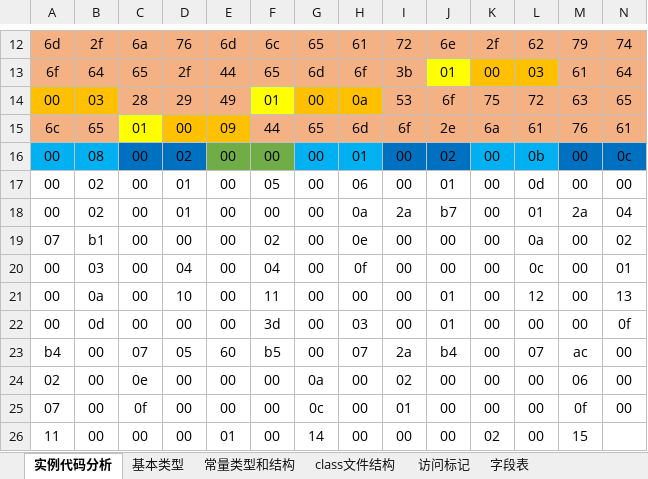
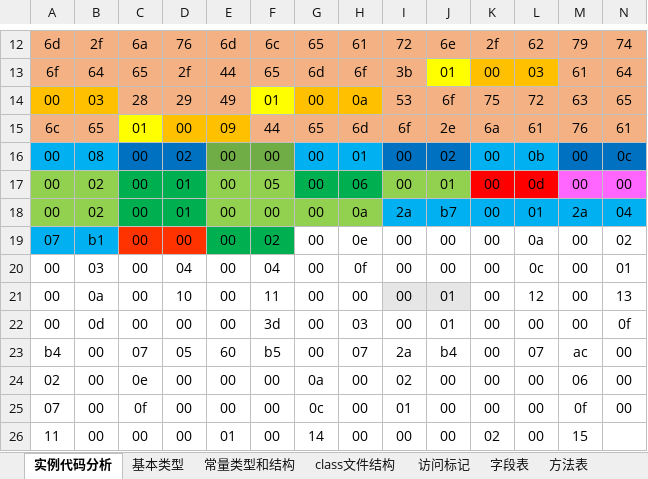
Before and after one commit to wangsenyan/jvm, an Excel workbook: docs/bytecode.xlsx, sheet 实例代码分析, drawn as a sheet; only a part is shown, gaps mark what is left out; values as stored, in another font and other column widths than the file's, no borders; the diff covers the shown part only; the diff names each change by its address in the sheet, - before the commit and + after, or states it on an @@ line.

```diff
--- a/docs/bytecode.xlsx (sheet 实例代码分析)
+++ b/docs/bytecode.xlsx (sheet 实例代码分析)
+sheet tab: 方法表
-A17:B18 fill: none
+A17:B18 fill: #92D050
-C17:D18 fill: none
+C17:D18 fill: #00B050
-E17:F17 fill: none
+E17:F17 fill: #92D050
-G17:H17 fill: none
+G17:H17 fill: #00B050
-I17:J17 fill: none
+I17:J17 fill: #92D050
-K17:L17 fill: none
+K17:L17 fill: #FF0000
-M17:N17 fill: none
+M17:N17 fill: #FF66FF
-E18:H18 fill: none
+E18:H18 fill: #92D050
-I18:N18 fill: none
+I18:N18 fill: #00B0F0
-A19:B19 fill: none
+A19:B19 fill: #00B0F0
-C19:D19 fill: none
+C19:D19 fill: #FF3300
-E19:F19 fill: none
+E19:F19 fill: #00B050
-I21:J21 fill: none
+I21:J21 fill: #E7E6E6
```
Also changed, not shown: cell formats elsewhere in this sheet, 1 other file.
